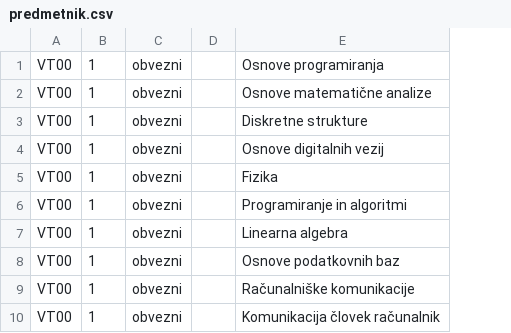
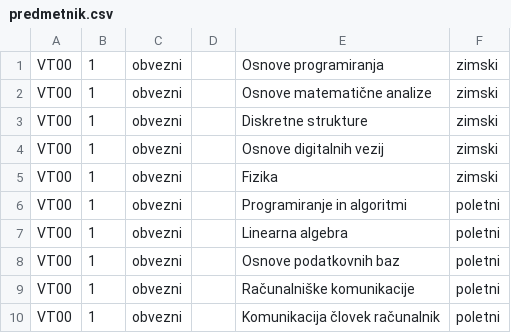
Before and after one commit to anze3db/estudent, a CSV file: estudentDjango/predmetnik.csv, drawn as a sheet; only a part is shown; the diff names each change by its address in the sheet, - before the commit and + after, or states it on an @@ line.

```diff
--- a/estudentDjango/predmetnik.csv
+++ b/estudentDjango/predmetnik.csv
+column F, rows 1-10: zimski | zimski | zimski | zimski | zimski | poletni | poletni | poletni | poletni | poletni
```
Also changed, not shown: 4 other files.
